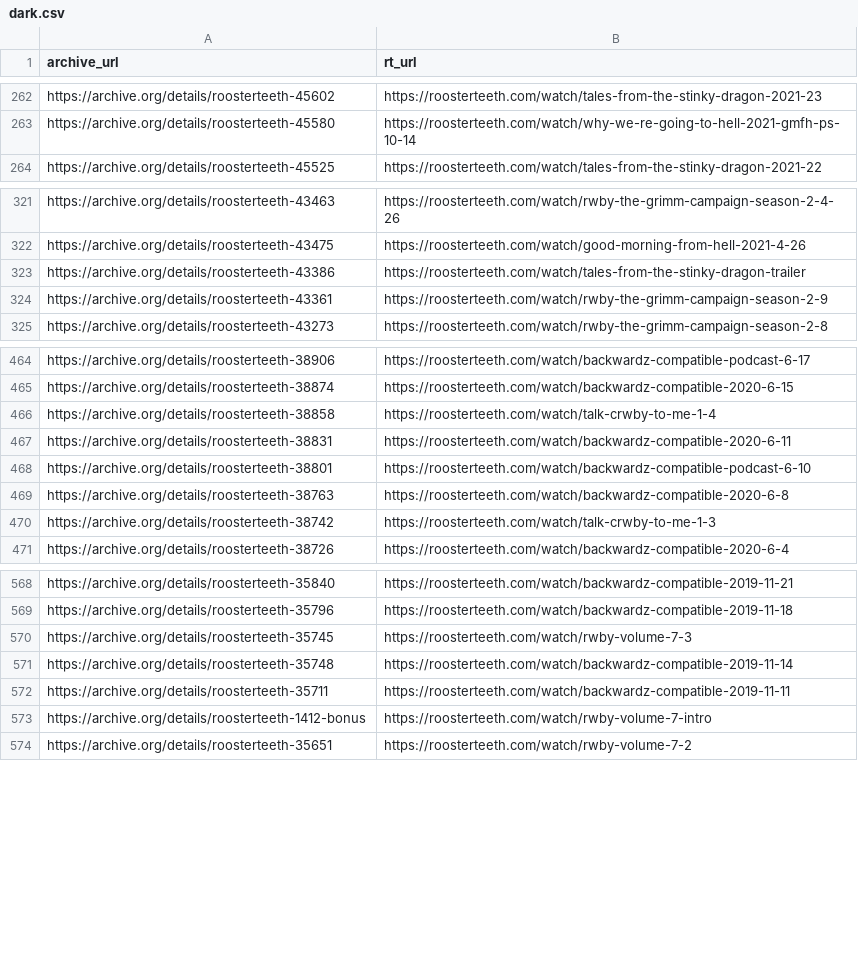
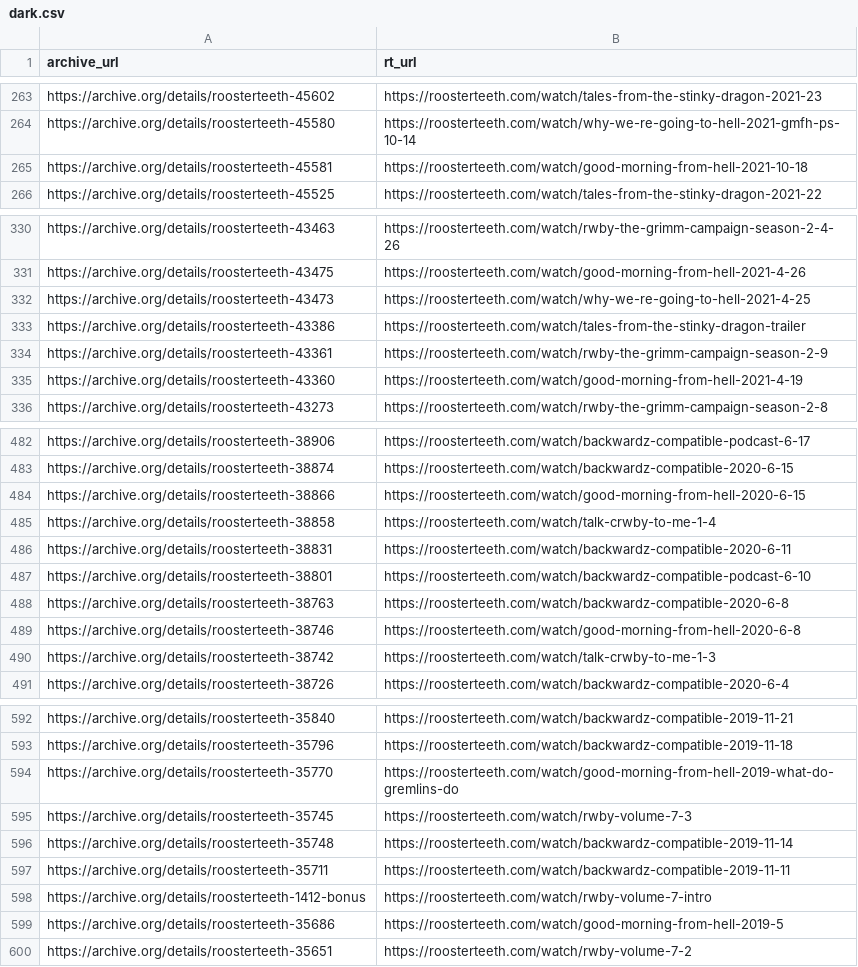
Before and after one commit to shiruken/rt-archive, a CSV file: data/dark.csv, drawn as a sheet; only a part is shown, gaps mark what is left out; the diff covers the shown part only.

```diff
--- a/data/dark.csv
+++ b/data/dark.csv
@@ -263,2 +264,3 @@ https://archive.org/details/roosterteeth-45602,https://roosterteeth.com/watch/ta
 https://archive.org/details/roosterteeth-45580,https://roosterteeth.com/watch/why-we-re-going-to-hell-2021-gmfh-ps-10-14
+https://archive.org/details/roosterteeth-45581,https://roosterteeth.com/watch/good-morning-from-hell-2021-10-18
 https://archive.org/details/roosterteeth-45525,https://roosterteeth.com/watch/tales-from-the-stinky-dragon-2021-22
@@ -322,4 +331,6 @@ https://archive.org/details/roosterteeth-43463,https://roosterteeth.com/watch/rw
 https://archive.org/details/roosterteeth-43475,https://roosterteeth.com/watch/good-morning-from-hell-2021-4-26
+https://archive.org/details/roosterteeth-43473,https://roosterteeth.com/watch/why-we-re-going-to-hell-2021-4-25
 https://archive.org/details/roosterteeth-43386,https://roosterteeth.com/watch/tales-from-the-stinky-dragon-trailer
 https://archive.org/details/roosterteeth-43361,https://roosterteeth.com/watch/rwby-the-grimm-campaign-season-2-9
+https://archive.org/details/roosterteeth-43360,https://roosterteeth.com/watch/good-morning-from-hell-2021-4-19
 https://archive.org/details/roosterteeth-43273,https://roosterteeth.com/watch/rwby-the-grimm-campaign-season-2-8
@@ -465,2 +483,3 @@ https://archive.org/details/roosterteeth-38906,https://roosterteeth.com/watch/ba
 https://archive.org/details/roosterteeth-38874,https://roosterteeth.com/watch/backwardz-compatible-2020-6-15
+https://archive.org/details/roosterteeth-38866,https://roosterteeth.com/watch/good-morning-from-hell-2020-6-15
 https://archive.org/details/roosterteeth-38858,https://roosterteeth.com/watch/talk-crwby-to-me-1-4
@@ -469,2 +488,3 @@ https://archive.org/details/roosterteeth-38801,https://roosterteeth.com/watch/ba
 https://archive.org/details/roosterteeth-38763,https://roosterteeth.com/watch/backwardz-compatible-2020-6-8
+https://archive.org/details/roosterteeth-38746,https://roosterteeth.com/watch/good-morning-from-hell-2020-6-8
 https://archive.org/details/roosterteeth-38742,https://roosterteeth.com/watch/talk-crwby-to-me-1-3
@@ -569,2 +593,3 @@ https://archive.org/details/roosterteeth-35840,https://roosterteeth.com/watch/ba
 https://archive.org/details/roosterteeth-35796,https://roosterteeth.com/watch/backwardz-compatible-2019-11-18
+https://archive.org/details/roosterteeth-35770,https://roosterteeth.com/watch/good-morning-from-hell-2019-what-do-gremlins-do
 https://archive.org/details/roosterteeth-35745,https://roosterteeth.com/watch/rwby-volume-7-3
@@ -573,2 +598,3 @@ https://archive.org/details/roosterteeth-35711,https://roosterteeth.com/watch/ba
 https://archive.org/details/roosterteeth-1412-bonus,https://roosterteeth.com/watch/rwby-volume-7-intro
+https://archive.org/details/roosterteeth-35686,https://roosterteeth.com/watch/good-morning-from-hell-2019-5
 https://archive.org/details/roosterteeth-35651,https://roosterteeth.com/watch/rwby-volume-7-2
```
Also changed, not shown: 20 added rows elsewhere in this file, docs/removed/removed.csv, 6 other files.
